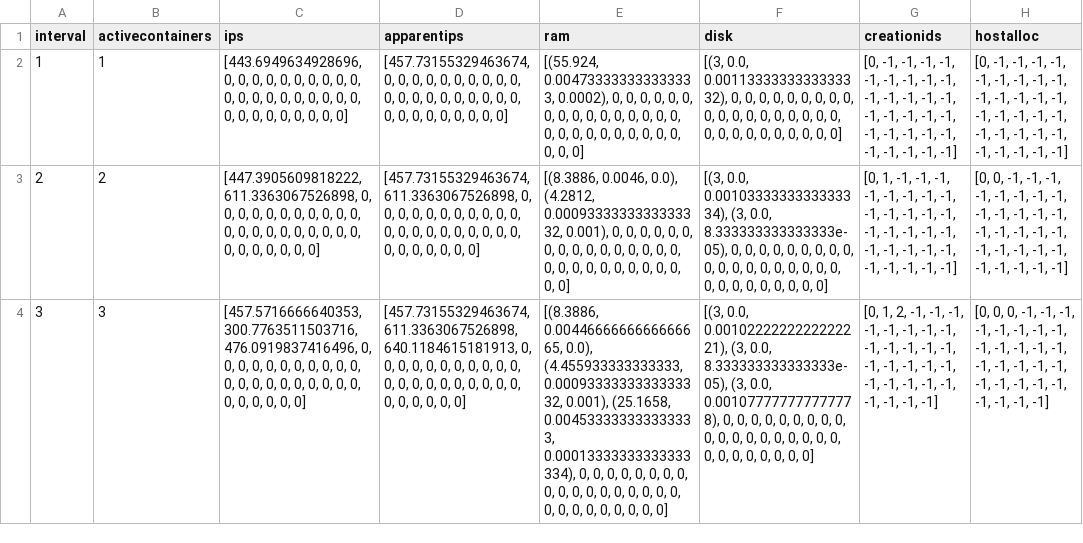
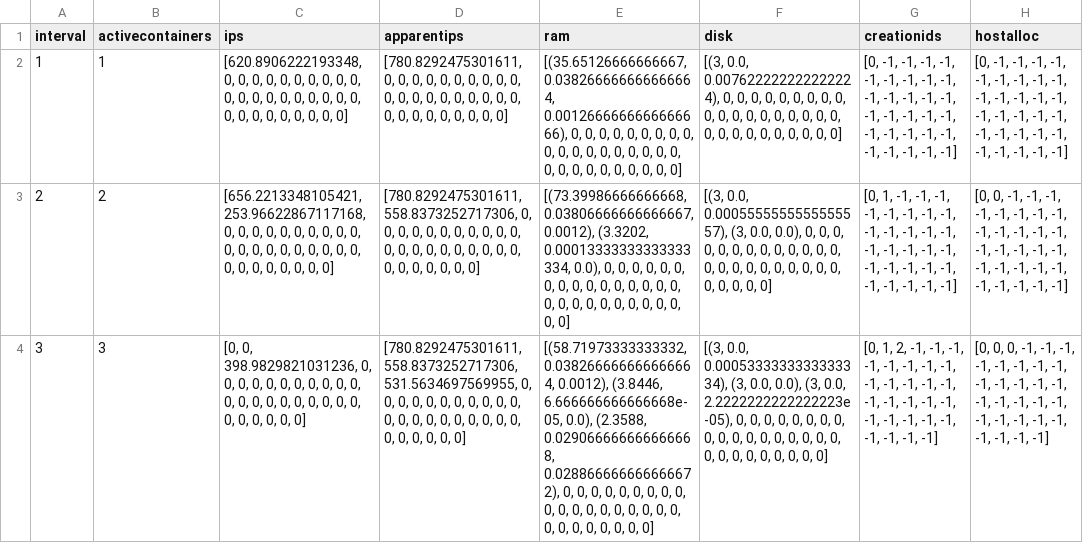
Before and after one commit to brunofaria1322/COSCO, a CSV file: logs/MyFog_MyAzure2019Workload_5_6_30_10000_300_1/activecontainerinfo_with_interval.csv, drawn as a sheet; only a part is shown; the diff covers the shown part only; the diff names each change by its address in the sheet, - before the commit and + after, or states it on an @@ line.

```diff
--- a/logs/MyFog_MyAzure2019Workload_5_6_30_10000_300_1/activecontainerinfo_with_interval.csv
+++ b/logs/MyFog_MyAzure2019Workload_5_6_30_10000_300_1/activecontainerinfo_with_interval.csv
-C2 (ips): [443.6949634928696, 0, 0,…
+C2 (ips): [620.8906222193348, 0, 0,…
-D2 (apparentips): [457.73155329463674, 0, 0,…
+D2 (apparentips): [780.8292475301611, 0, 0,…
-E2 (ram): [(55.924, 0.004733333333333333, 0.0002), 0, 0,…
+E2 (ram): [(35.65126666666667, 0.038266666666666664, 0.0012666666666666666), 0, 0,…
-F2 (disk): [(3, 0.0, 0.0011333333333333332), 0, 0,…
+F2 (disk): [(3, 0.0, 0.007622222222222224), 0, 0,…
-C3 (ips): [447.3905609818222, 611.3363067526898, 0, 0,…
+C3 (ips): [656.2213348105421, 253.96622867117168, 0, 0,…
-D3 (apparentips): [457.73155329463674, 611.3363067526898, 0, 0,…
+D3 (apparentips): [780.8292475301611, 558.8373252717306, 0, 0,…
-E3 (ram): [(8.3886, 0.0046, 0.0), (4.2812, 0.0009333333333333332, 0.001), 0, 0,…
+E3 (ram): [(73.39986666666668, 0.03806666666666667, 0.0012), (3.3202, 0.00013333333333333334, 0.0), 0, 0,…
-F3 (disk): [(3, 0.0, 0.0010333333333333334), (3, 0.0, 8.333333333333333e-05), 0, 0,…
+F3 (disk): [(3, 0.0, 0.0005555555555555557), (3, 0.0, 0.0), 0, 0,…
-C4 (ips): [457.5716666640353, 300.7763511503716, 476.0919837416496, 0, 0,…
+C4 (ips): [0, 0, 398.9829821031236, 0, 0,…
-D4 (apparentips): [457.73155329463674, 611.3363067526898, 640.1184615181913, 0, 0,…
+D4 (apparentips): [780.8292475301611, 558.8373252717306, 531.5634697569955, 0, 0,…
-E4 (ram): [(8.3886, 0.0044666666666666665, 0.0), (4.455933333333333, 0.0009333333333333332, 0.001), (25.1658, 0.004533333333333333, 0.00013333333333333334), 0, 0,…
+E4 (ram): [(58.71973333333332, 0.038266666666666664, 0.0012), (3.8446, 6.666666666666668e-05, 0.0), (2.3588, 0.029066666666666668, 0.028866666666666672), 0, 0,…
-F4 (disk): [(3, 0.0, 0.0010222222222222221), (3, 0.0, 8.333333333333333e-05), (3, 0.0, 0.001077777777777778), 0, 0,…
+F4 (disk): [(3, 0.0, 0.0005333333333333334), (3, 0.0, 0.0), (3, 0.0, 2.2222222222222223e-05), 0, 0,…
```
Also changed, not shown: 18 edited cells elsewhere in this file, logs/MyFog_MyAzure2019Workload_5_6_30_10000_300_1/allcontainerinfo_with_interval.csv, logs/MyFog_MyAzure2019Workload_5_6_30_10000_300_1/cpu_apparentips_avgresponsetime_with_interval.csv, 18 other files.
